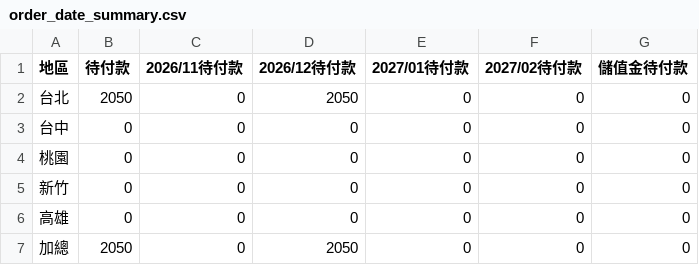
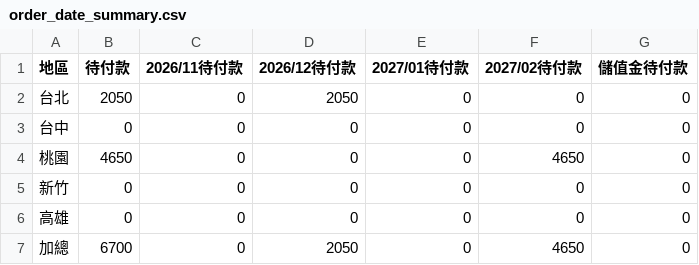
Before and after one commit to jenny-smart/OP-system, a CSV file: dashboard_data/latest/order_date_summary.csv, drawn as a sheet.

Commit message:
Sync performance report data (op-system 手動更新)

```diff
--- a/dashboard_data/latest/order_date_summary.csv
+++ b/dashboard_data/latest/order_date_summary.csv
@@ -3,5 +3,5 @@
 台中,0,0,0,0,0,0
-桃園,0,0,0,0,0,0
+桃園,4650,0,0,0,4650,0
 新竹,0,0,0,0,0,0
 高雄,0,0,0,0,0,0
-加總,2050,0,2050,0,0,0
+加總,6700,0,2050,0,4650,0
```
Also changed, not shown: dashboard_data/latest/order_date_combined_summary.csv, 1 other file.
